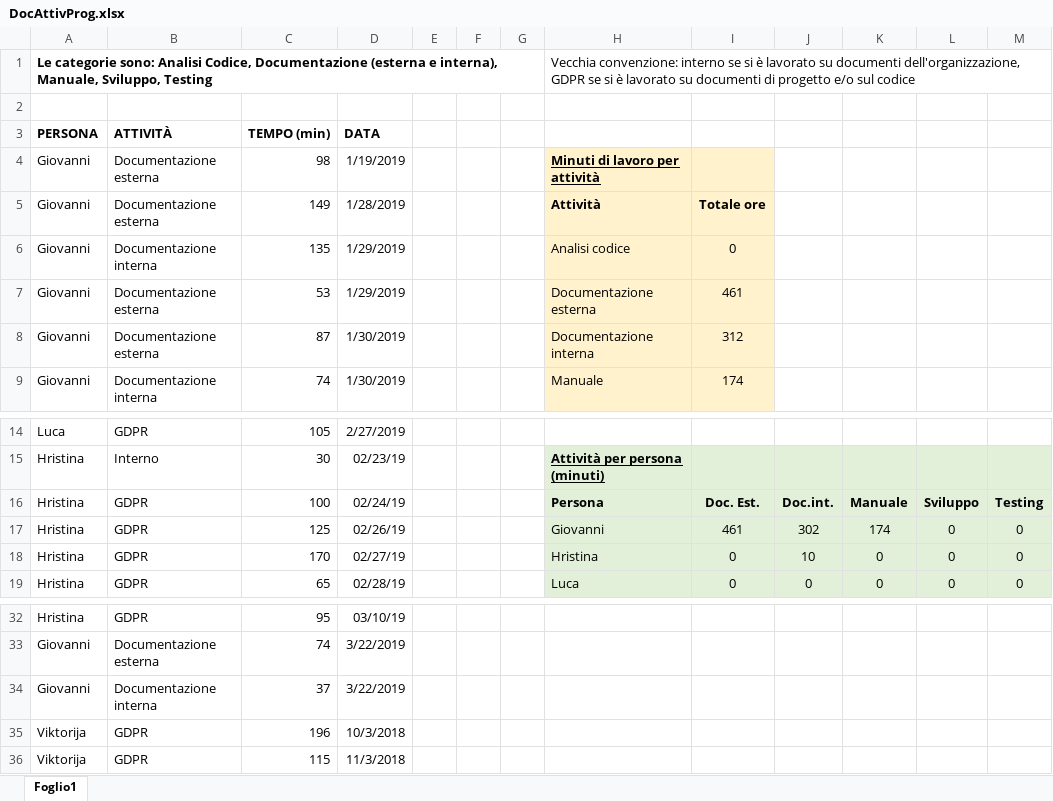
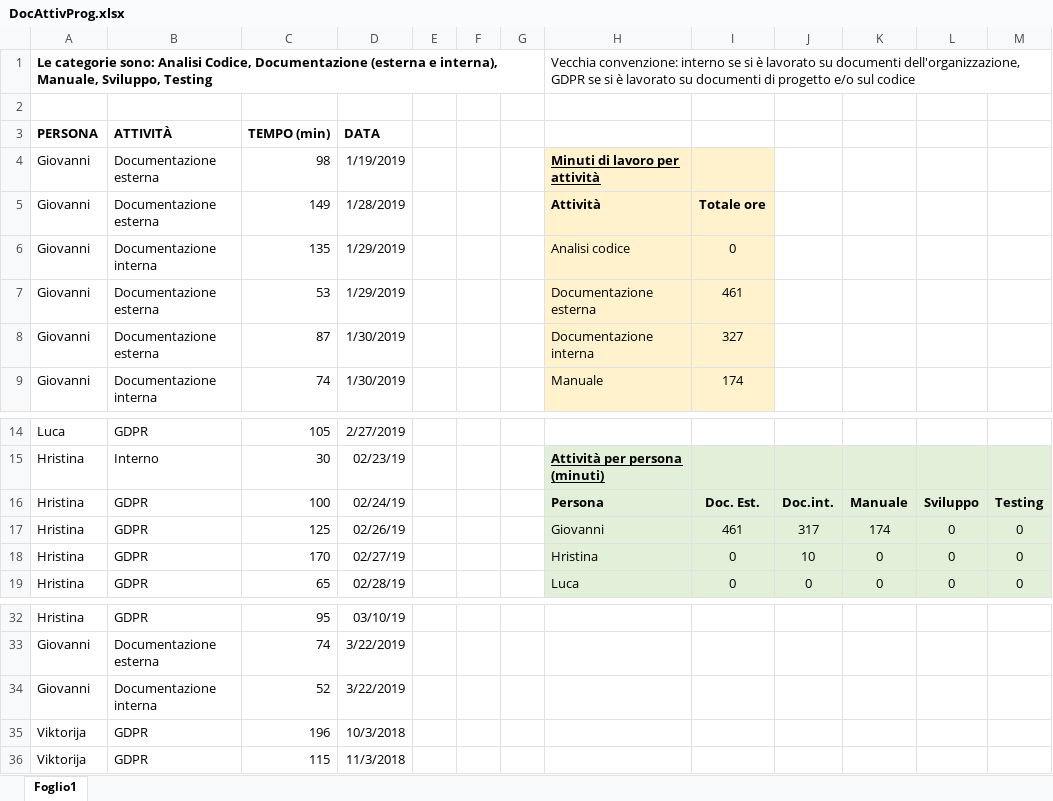
Before and after one commit to Gruppo-Ingegneria-Del-Software-2/Progetto, an Excel workbook: Documentazione/Attività sul progetto/DocAttivProg.xlsx, sheet Foglio1, drawn as a sheet; only a part is shown, gaps mark what is left out; values as stored, in another font and other column widths than the file's, no borders; the diff names each change by its address in the sheet, - before the commit and + after, or states it on an @@ line.

Commit message:
Update DocAttivProg.xlsx

```diff
--- a/Documentazione/Attività sul progetto/DocAttivProg.xlsx (sheet Foglio1)
+++ b/Documentazione/Attività sul progetto/DocAttivProg.xlsx (sheet Foglio1)
-I8: 312
+I8: 327
-J17: 302
+J17: 317
-C34 (TEMPO (min)): 37
+C34 (TEMPO (min)): 52
```
